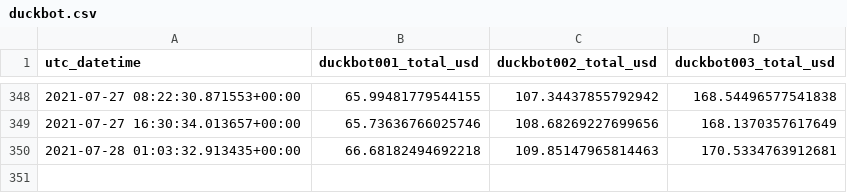
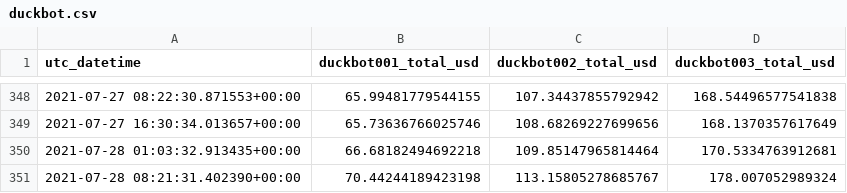
Before and after one commit to jojoee/jojoee, a CSV file: module/duckbot.csv, drawn as a sheet; only a part is shown, gaps mark what is left out.

Commit message:
bot: update README.md file

```diff
--- a/module/duckbot.csv
+++ b/module/duckbot.csv
@@ -349,2 +349,3 @@ utc_datetime,duckbot001_total_usd,duckbot002_total_usd,duckbot003_total_usd
 2021-07-27 16:30:34.013657+00:00,65.73636766025746,108.68269227699656,168.1370357617649
-2021-07-28 01:03:32.913435+00:00,66.68182494692218,109.85147965814463,170.5334763912681
+2021-07-28 01:03:32.913435+00:00,66.68182494692218,109.85147965814464,170.5334763912681
+2021-07-28 08:21:31.402390+00:00,70.44244189423198,113.15805278685767,178.007052989324
```
